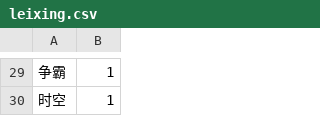
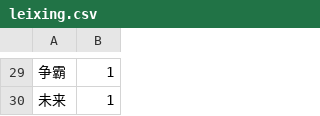
Before and after one commit to wuyihaoyu/Visual-crawler-Python, a CSV file: leixing.csv, drawn as a sheet; only a part is shown, gaps mark what is left out; the diff covers the shown part only.

```diff
--- a/leixing.csv
+++ b/leixing.csv
@@ -29,2 +29,2 @@
 争霸,1
-时空,1
+未来,1
```
Also changed, not shown: 11 added rows, 11 removed rows, 5 moved rows and 4 edited cells elsewhere in this file, bangdan.csv, zzzs.csv, 4 other files.
